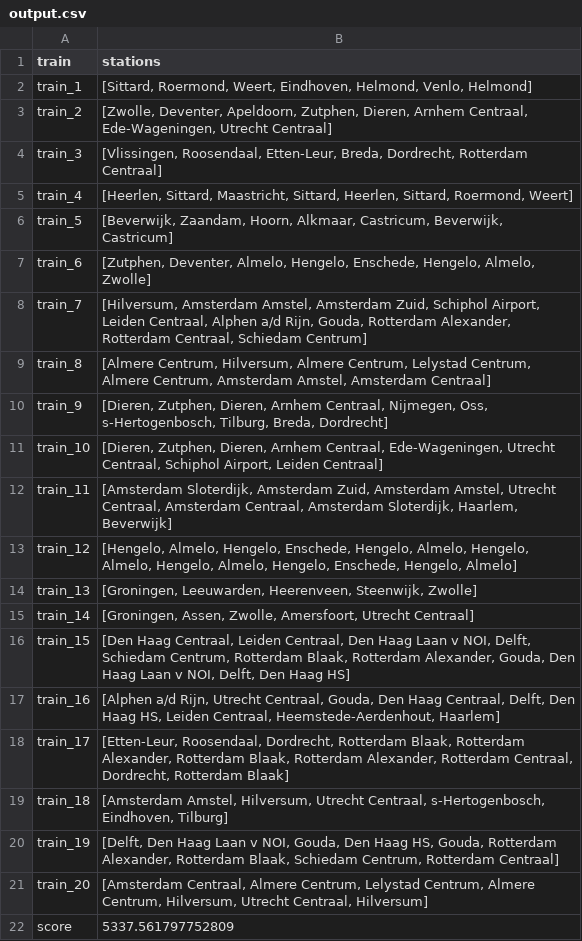
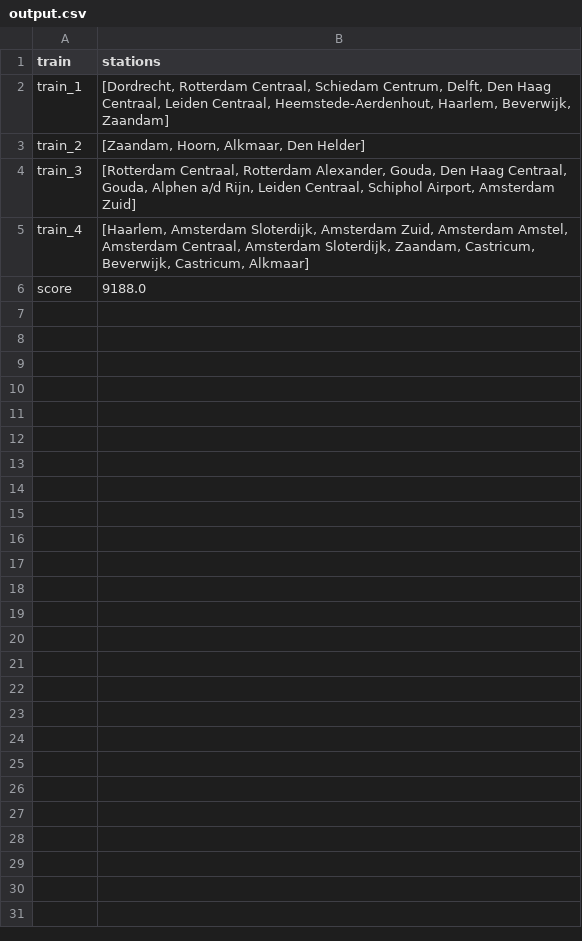
Before and after one commit to Sverremans/spoorschavuiten, a CSV file: spoorschavuiten/data/output.csv, drawn as a sheet.

Commit message:
Added lists to generate graphs

```diff
--- a/spoorschavuiten/data/output.csv
+++ b/spoorschavuiten/data/output.csv
@@ -1,22 +1,6 @@
 train,stations
-train_1,"[Sittard, Roermond, Weert, Eindhoven, Helmond, Venlo, Helmond]"
-train_2,"[Zwolle, Deventer, Apeldoorn, Zutphen, Dieren, Arnhem Centraal, Ede-Wageningen, Utrecht Centraal]"
-train_3,"[Vlissingen, Roosendaal, Etten-Leur, Breda, Dordrecht, Rotterdam Centraal]"
-train_4,"[Heerlen, Sittard, Maastricht, Sittard, Heerlen, Sittard, Roermond, Weert]"
-train_5,"[Beverwijk, Zaandam, Hoorn, Alkmaar, Castricum, Beverwijk, Castricum]"
-train_6,"[Zutphen, Deventer, Almelo, Hengelo, Enschede, Hengelo, Almelo, Zwolle]"
-train_7,"[Hilversum, Amsterdam Amstel, Amsterdam Zuid, Schiphol Airport, Leiden Centraal, Alphen a/d Rijn, Gouda, Rotterdam Alexander, Rotterdam Centraal, Schiedam Centrum]"
-train_8,"[Almere Centrum, Hilversum, Almere Centrum, Lelystad Centrum, Almere Centrum, Amsterdam Amstel, Amsterdam Centraal]"
-train_9,"[Dieren, Zutphen, Dieren, Arnhem Centraal, Nijmegen, Oss, s-Hertogenbosch, Tilburg, Breda, Dordrecht]"
-train_10,"[Dieren, Zutphen, Dieren, Arnhem Centraal, Ede-Wageningen, Utrecht Centraal, Schiphol Airport, Leiden Centraal]"
-train_11,"[Amsterdam Sloterdijk, Amsterdam Zuid, Amsterdam Amstel, Utrecht Centraal, Amsterdam Centraal, Amsterdam Sloterdijk, Haarlem, Beverwijk]"
-train_12,"[Hengelo, Almelo, Hengelo, Enschede, Hengelo, Almelo, Hengelo, Almelo, Hengelo, Almelo, Hengelo, Enschede, Hengelo, Almelo]"
-train_13,"[Groningen, Leeuwarden, Heerenveen, Steenwijk, Zwolle]"
-train_14,"[Groningen, Assen, Zwolle, Amersfoort, Utrecht Centraal]"
-train_15,"[Den Haag Centraal, Leiden Centraal, Den Haag Laan v NOI, Delft, Schiedam Centrum, Rotterdam Blaak, Rotterdam Alexander, Gouda, Den Haag Laan v NOI, Delft, Den Haag HS]"
-train_16,"[Alphen a/d Rijn, Utrecht Centraal, Gouda, Den Haag Centraal, Delft, Den Haag HS, Leiden Centraal, Heemstede-Aerdenhout, Haarlem]"
-train_17,"[Etten-Leur, Roosendaal, Dordrecht, Rotterdam Blaak, Rotterdam Alexander, Rotterdam Blaak, Rotterdam Alexander, Rotterdam Centraal, Dordrecht, Rotterdam Blaak]"
-train_18,"[Amsterdam Amstel, Hilversum, Utrecht Centraal, s-Hertogenbosch, Eindhoven, Tilburg]"
-train_19,"[Delft, Den Haag Laan v NOI, Gouda, Den Haag HS, Gouda, Rotterdam Alexander, Rotterdam Blaak, Schiedam Centrum, Rotterdam Centraal]"
-train_20,"[Amsterdam Centraal, Almere Centrum, Lelystad Centrum, Almere Centrum, Hilversum, Utrecht Centraal, Hilversum]"
-score,5337.561797752809
+train_1,"[Dordrecht, Rotterdam Centraal, Schiedam Centrum, Delft, Den Haag Centraal, Leiden Centraal, Heemstede-Aerdenhout, Haarlem, Beverwijk, Zaandam]"
+train_2,"[Zaandam, Hoorn, Alkmaar, Den Helder]"
+train_3,"[Rotterdam Centraal, Rotterdam Alexander, Gouda, Den Haag Centraal, Gouda, Alphen a/d Rijn, Leiden Centraal, Schiphol Airport, Amsterdam Zuid]"
+train_4,"[Haarlem, Amsterdam Sloterdijk, Amsterdam Zuid, Amsterdam Amstel, Amsterdam Centraal, Amsterdam Sloterdijk, Zaandam, Castricum, Beverwijk, Castricum, Alkmaar]"
+score,9188.0
```
Also changed, not shown: 4 other files.
